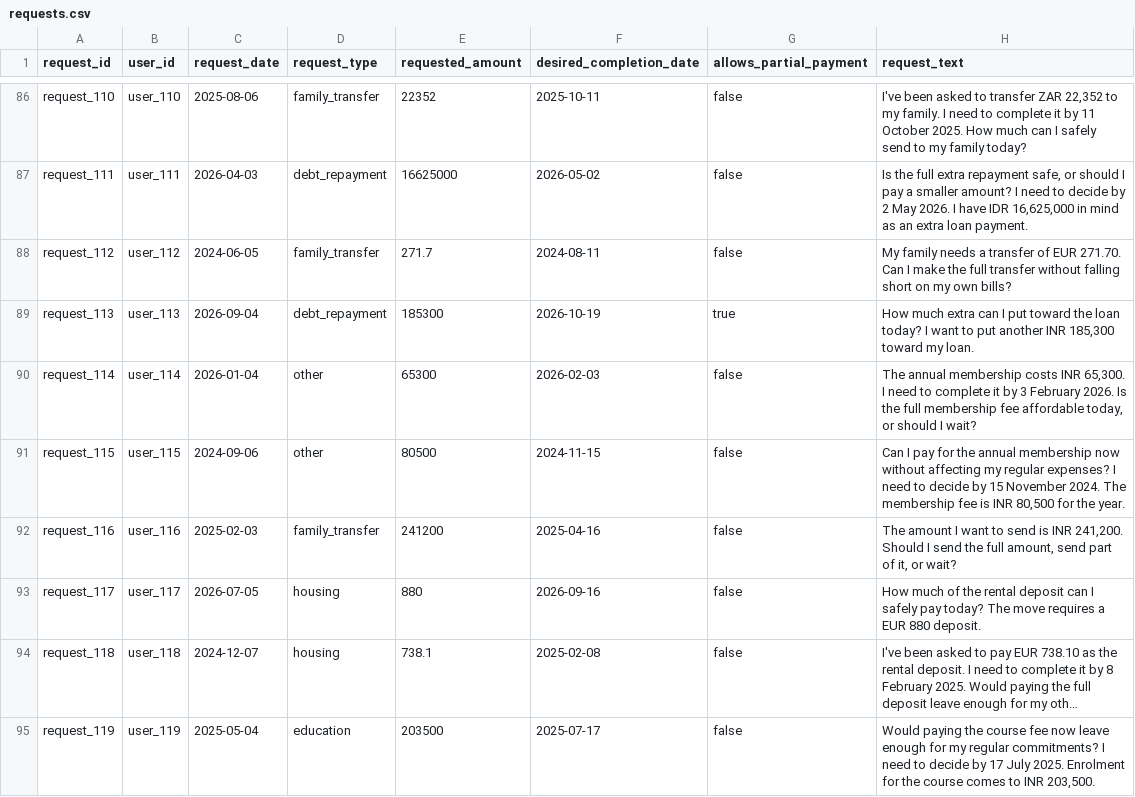
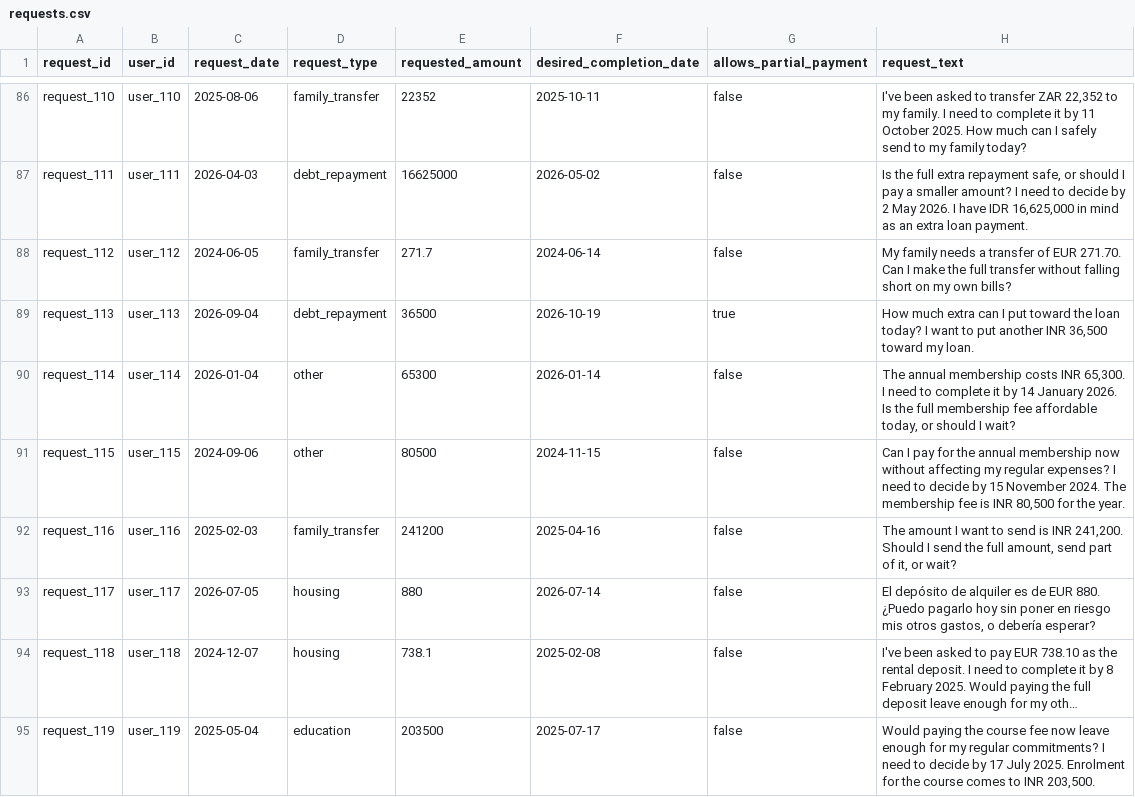
Before and after one commit to 13poorvi03/hackerrank-orchestrate-september26, a CSV file: dataset/requests.csv, drawn as a sheet; only a part is shown, gaps mark what is left out; long unchanged cells end in …; the diff covers the shown part only; the diff names each change by its address in the sheet, - before the commit and + after, or states it on an @@ line.

```diff
--- a/dataset/requests.csv
+++ b/dataset/requests.csv
-F88 (desired_completion_date): 2024-08-11
+F88 (desired_completion_date): 2024-06-14
-E89 (requested_amount): 185300
+E89 (requested_amount): 36500
-H89 (request_text): …another INR 185,300 toward my…
+H89 (request_text): …another INR 36,500 toward my…
-F90 (desired_completion_date): 2026-02-03
+F90 (desired_completion_date): 2026-01-14
-H90 (request_text): …it by 3 February 2026. Is…
+H90 (request_text): …it by 14 January 2026. Is…
-F93 (desired_completion_date): 2026-09-16
+F93 (desired_completion_date): 2026-07-14
-H93 (request_text): How much of the rental deposit can I safely pay today? The move requires a EUR 880 deposit.
+H93 (request_text): El depósito de alquiler es de EUR 880. ¿Puedo pagarlo hoy sin poner en riesgo mis otros gastos, o debería esperar?
```
Also changed, not shown: 85 edited cells elsewhere in this file, dataset/financial_profiles.csv, dataset/messages.csv, 6 other files.
